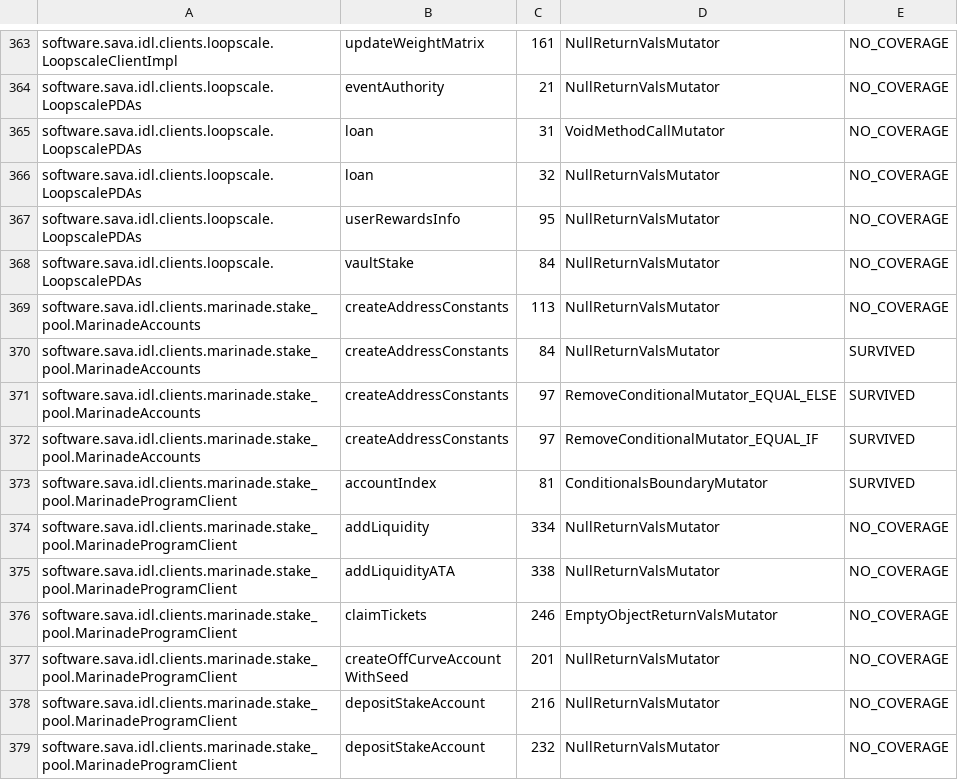
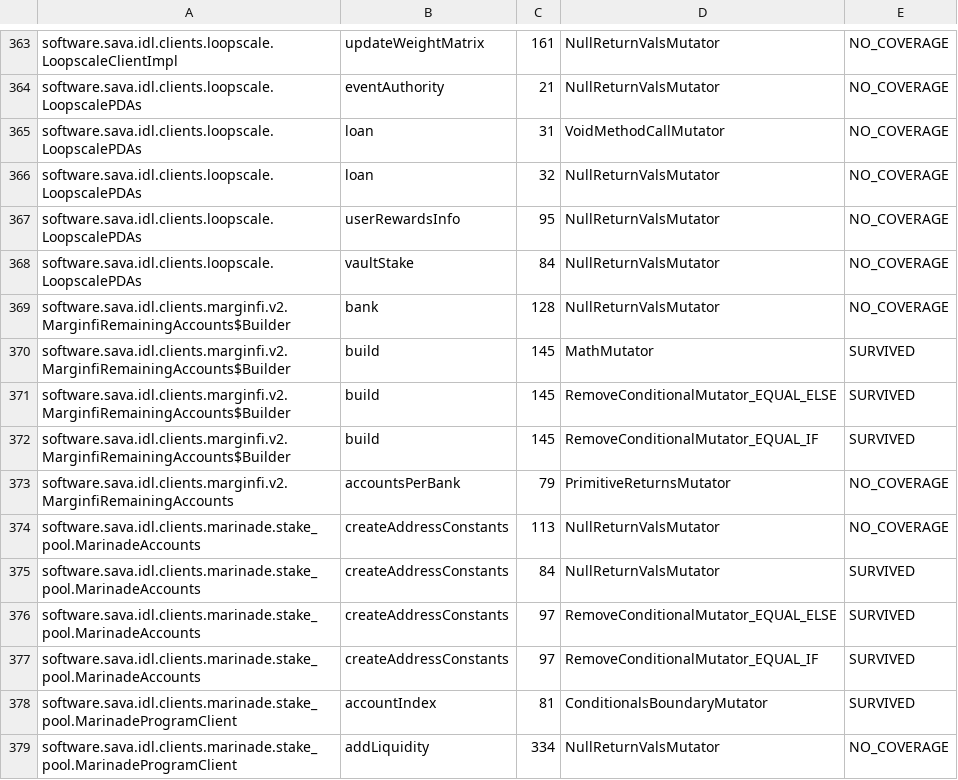
Before and after one commit to sava-software/idl-clients, a CSV file: idl-clients-bundle/config/pitest/clients-accepted.csv, drawn as a sheet; only a part is shown, gaps mark what is left out; the shorter side is filled out with more unchanged rows.

Commit message:
feat(jupiter): Add extra account builders for MarginFi.

```diff
--- a/idl-clients-bundle/config/pitest/clients-accepted.csv
+++ b/idl-clients-bundle/config/pitest/clients-accepted.csv
@@ -368,2 +368,7 @@ software.sava.idl.clients.loopscale.LoopscalePDAs,userRewardsInfo,95,NullReturnV
 software.sava.idl.clients.loopscale.LoopscalePDAs,vaultStake,84,NullReturnValsMutator,NO_COVERAGE
+software.sava.idl.clients.marginfi.v2.MarginfiRemainingAccounts$Builder,bank,128,NullReturnValsMutator,NO_COVERAGE
+software.sava.idl.clients.marginfi.v2.MarginfiRemainingAccounts$Builder,build,145,MathMutator,SURVIVED
+software.sava.idl.clients.marginfi.v2.MarginfiRemainingAccounts$Builder,build,145,RemoveConditionalMutator_EQUAL_ELSE,SURVIVED
+software.sava.idl.clients.marginfi.v2.MarginfiRemainingAccounts$Builder,build,145,RemoveConditionalMutator_EQUAL_IF,SURVIVED
+software.sava.idl.clients.marginfi.v2.MarginfiRemainingAccounts,accountsPerBank,79,PrimitiveReturnsMutator,NO_COVERAGE
 software.sava.idl.clients.marinade.stake_pool.MarinadeAccounts,createAddressConstants,113,NullReturnValsMutator,NO_COVERAGE
```
Also changed, not shown: 4 other files.
